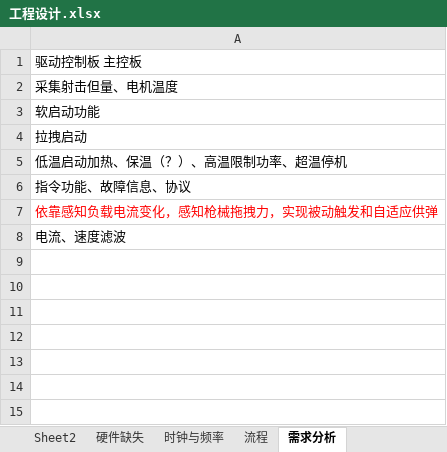
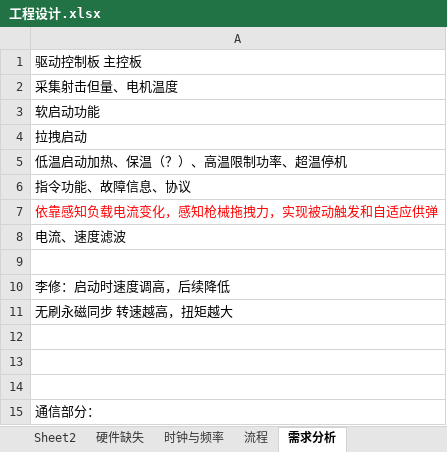
Before and after one commit to Syanjem/b_235, an Excel workbook: 工程设计.xlsx, sheet 需求分析, drawn as a sheet; values as stored, in another font and other column widths than the file's, no borders; the diff names each change by its address in the sheet, - before the commit and + after, or states it on an @@ line.

```diff
--- a/工程设计.xlsx (sheet 需求分析)
+++ b/工程设计.xlsx (sheet 需求分析)
+row 9: (empty)
+row 10: 李修：启动时速度调高，后续降低
+row 11: 无刷永磁同步 转速越高，扭矩越大
+row 12: (empty)
+row 13: (empty)
+row 14: (empty)
+row 15: 通信部分：
```
Also changed, not shown: 1 other file.
